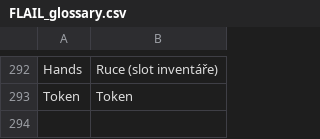
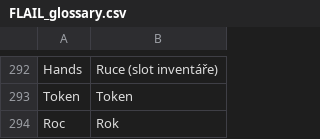
Before and after one commit to Brux-cz/flail-srd, a CSV file: FLAIL_glossary.csv, drawn as a sheet; only a part is shown, gaps mark what is left out.

```diff
--- a/FLAIL_glossary.csv
+++ b/FLAIL_glossary.csv
@@ -293 +293,2 @@ Hands,Ruce (slot inventáře)
 Token,Token
+Roc,Rok
```
Also changed, not shown: 2 other files.
